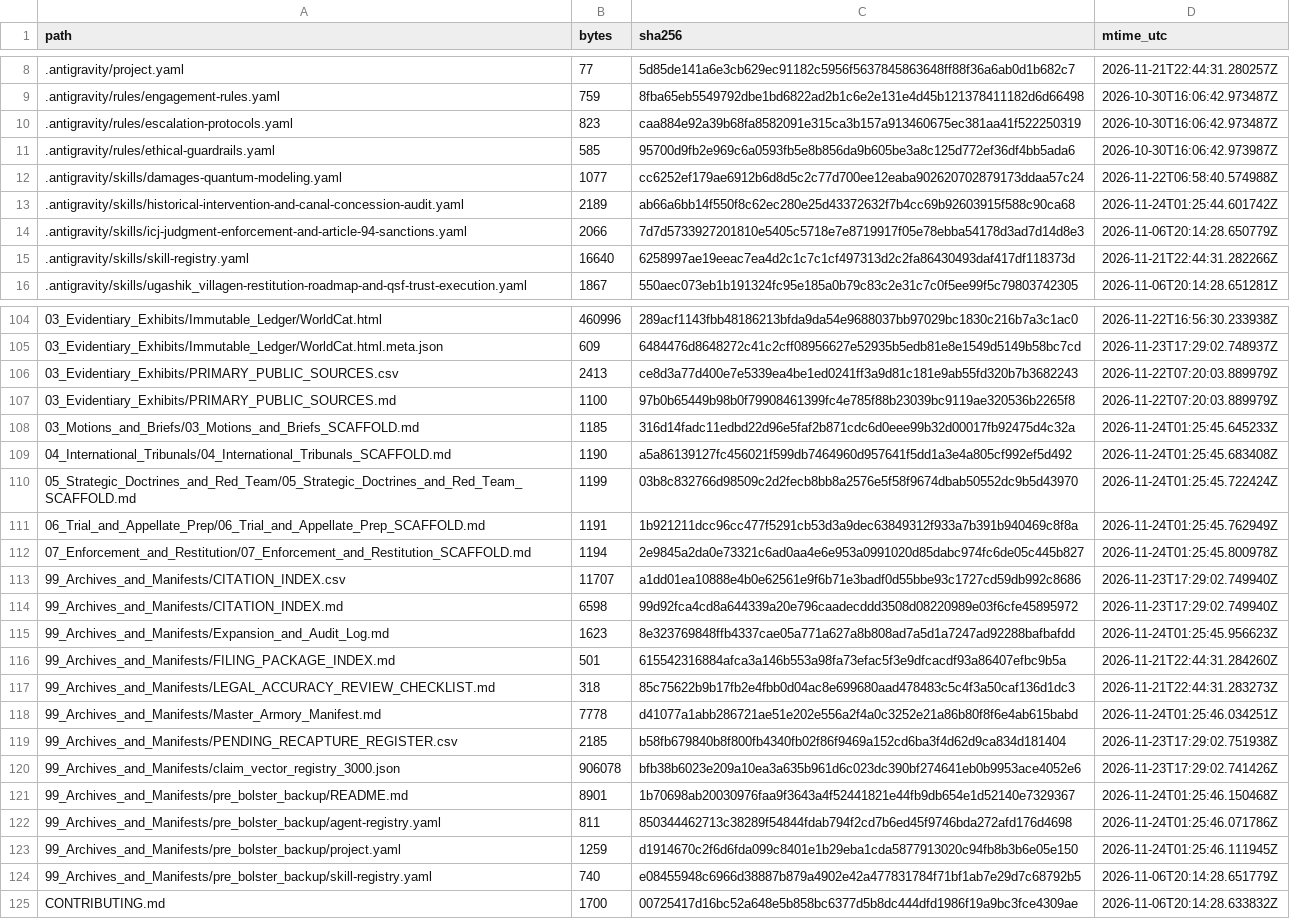
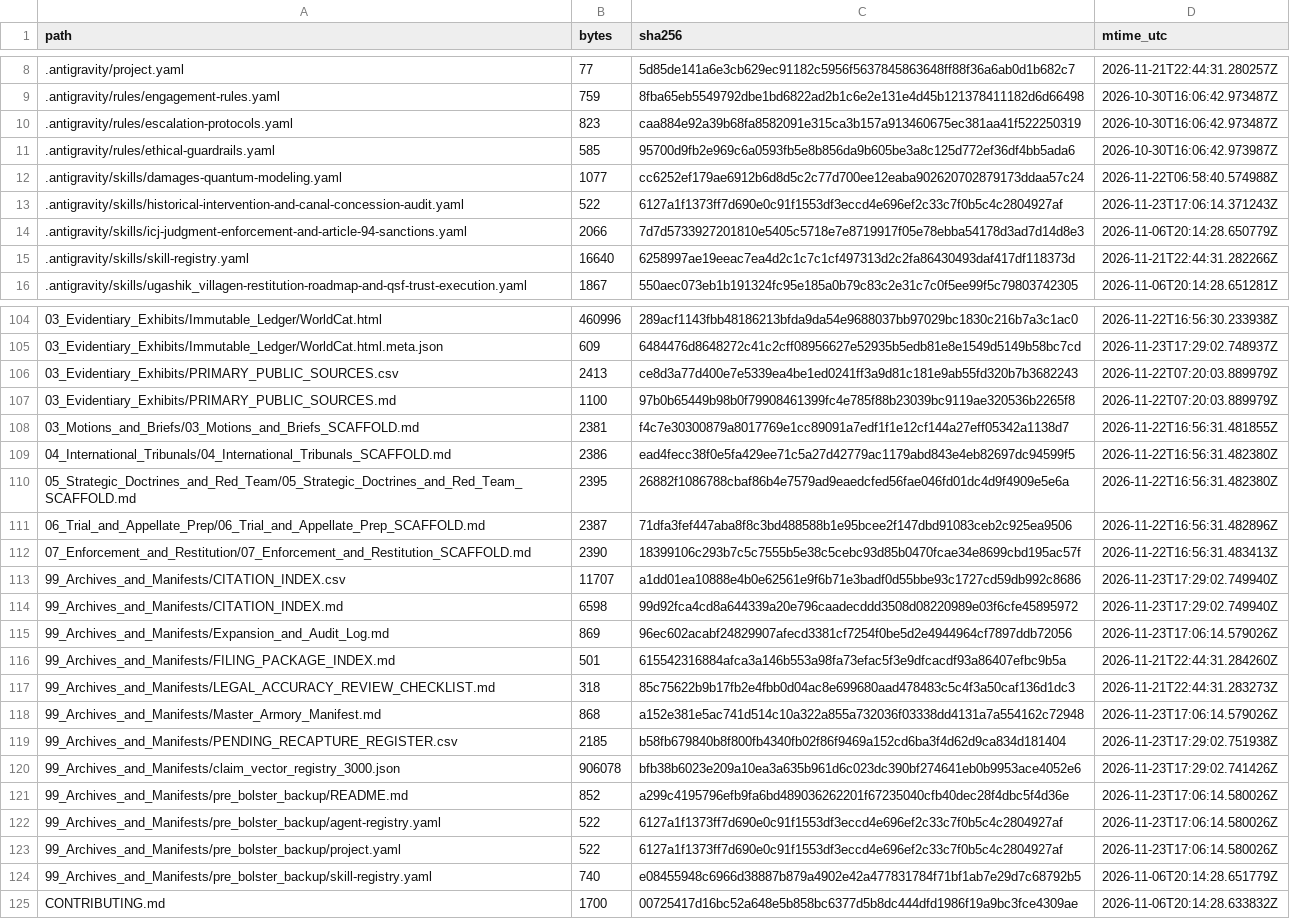
Before and after one commit to GlobalRestitutionAlliance/turtle-island-us-ak-ugashik-village-master-litigation, a CSV file: 99_Archives_and_Manifests/MANIFEST_SHA256.csv, drawn as a sheet; only a part is shown, gaps mark what is left out; the diff covers the shown part only.

```diff
--- a/99_Archives_and_Manifests/MANIFEST_SHA256.csv
+++ b/99_Archives_and_Manifests/MANIFEST_SHA256.csv
@@ -12,3 +12,3 @@ path,bytes,sha256,mtime_utc
 .antigravity/skills/damages-quantum-modeling.yaml,1077,cc6252ef179ae6912b6d8d5c2c77d700ee12eaba902620702879173ddaa57c24,2026-11-22T06:58:40.574988Z
-.antigravity/skills/historical-intervention-and-canal-concession-audit.yaml,2189,ab66a6bb14f550f8c62ec280e25d43372632f7b4cc69b92603915f588c90ca68,2026-11-24T01:25:44.601742Z
+.antigravity/skills/historical-intervention-and-canal-concession-audit.yaml,522,6127a1f1373ff7d690e0c91f1553df3eccd4e696ef2c33c7f0b5c4c2804927af,2026-11-23T17:06:14.371243Z
 .antigravity/skills/icj-judgment-enforcement-and-article-94-sanctions.yaml,2066,7d7d5733927201810e5405c5718e7e8719917f05e78ebba54178d3ad7d14d8e3,2026-11-06T20:14:28.650779Z
@@ -107,18 +107,18 @@ path,bytes,sha256,mtime_utc
 03_Evidentiary_Exhibits/PRIMARY_PUBLIC_SOURCES.md,1100,97b0b65449b98b0f79908461399fc4e785f88b23039bc9119ae320536b2265f8,2026-11-22T07:20:03.889979Z
-03_Motions_and_Briefs/03_Motions_and_Briefs_SCAFFOLD.md,1185,316d14fadc11edbd22d96e5faf2b871cdc6d0eee99b32d00017fb92475d4c32a,2026-11-24T01:25:45.645233Z
-04_International_Tribunals/04_International_Tribunals_SCAFFOLD.md,1190,a5a86139127fc456021f599db7464960d957641f5dd1a3e4a805cf992ef5d492,2026-11-24T01:25:45.683408Z
-05_Strategic_Doctrines_and_Red_Team/05_Strategic_Doctrines_and_Red_Team_SCAFFOLD.md,1199,03b8c832766d98509c2d2fecb8bb8a2576e5f58f9674dbab50552dc9b5d43970,2026-11-24T01:25:45.722424Z
-06_Trial_and_Appellate_Prep/06_Trial_and_Appellate_Prep_SCAFFOLD.md,1191,1b921211dcc96cc477f5291cb53d3a9dec63849312f933a7b391b940469c8f8a,2026-11-24T01:25:45.762949Z
-07_Enforcement_and_Restitution/07_Enforcement_and_Restitution_SCAFFOLD.md,1194,2e9845a2da0e73321c6ad0aa4e6e953a0991020d85dabc974fc6de05c445b827,2026-11-24T01:25:45.800978Z
+03_Motions_and_Briefs/03_Motions_and_Briefs_SCAFFOLD.md,2381,f4c7e30300879a8017769e1cc89091a7edf1f1e12cf144a27eff05342a1138d7,2026-11-22T16:56:31.481855Z
+04_International_Tribunals/04_International_Tribunals_SCAFFOLD.md,2386,ead4fecc38f0e5fa429ee71c5a27d42779ac1179abd843e4eb82697dc94599f5,2026-11-22T16:56:31.482380Z
+05_Strategic_Doctrines_and_Red_Team/05_Strategic_Doctrines_and_Red_Team_SCAFFOLD.md,2395,26882f1086788cbaf86b4e7579ad9eaedcfed56fae046fd01dc4d9f4909e5e6a,2026-11-22T16:56:31.482380Z
+06_Trial_and_Appellate_Prep/06_Trial_and_Appellate_Prep_SCAFFOLD.md,2387,71dfa3fef447aba8f8c3bd488588b1e95bcee2f147dbd91083ceb2c925ea9506,2026-11-22T16:56:31.482896Z
+07_Enforcement_and_Restitution/07_Enforcement_and_Restitution_SCAFFOLD.md,2390,18399106c293b7c5c7555b5e38c5cebc93d85b0470fcae34e8699cbd195ac57f,2026-11-22T16:56:31.483413Z
 99_Archives_and_Manifests/CITATION_INDEX.csv,11707,a1dd01ea10888e4b0e62561e9f6b71e3badf0d55bbe93c1727cd59db992c8686,2026-11-23T17:29:02.749940Z
 99_Archives_and_Manifests/CITATION_INDEX.md,6598,99d92fca4cd8a644339a20e796caadecddd3508d08220989e03f6cfe45895972,2026-11-23T17:29:02.749940Z
-99_Archives_and_Manifests/Expansion_and_Audit_Log.md,1623,8e323769848ffb4337cae05a771a627a8b808ad7a5d1a7247ad92288bafbafdd,2026-11-24T01:25:45.956623Z
+99_Archives_and_Manifests/Expansion_and_Audit_Log.md,869,96ec602acabf24829907afecd3381cf7254f0be5d2e4944964cf7897ddb72056,2026-11-23T17:06:14.579026Z
 99_Archives_and_Manifests/FILING_PACKAGE_INDEX.md,501,615542316884afca3a146b553a98fa73efac5f3e9dfcacdf93a86407efbc9b5a,2026-11-21T22:44:31.284260Z
 99_Archives_and_Manifests/LEGAL_ACCURACY_REVIEW_CHECKLIST.md,318,85c75622b9b17fb2e4fbb0d04ac8e699680aad478483c5c4f3a50caf136d1dc3,2026-11-21T22:44:31.283273Z
-99_Archives_and_Manifests/Master_Armory_Manifest.md,7778,d41077a1abb286721ae51e202e556a2f4a0c3252e21a86b80f8f6e4ab615babd,2026-11-24T01:25:46.034251Z
+99_Archives_and_Manifests/Master_Armory_Manifest.md,868,a152e381e5ac741d514c10a322a855a732036f03338dd4131a7a554162c72948,2026-11-23T17:06:14.579026Z
 99_Archives_and_Manifests/PENDING_RECAPTURE_REGISTER.csv,2185,b58fb679840b8f800fb4340fb02f86f9469a152cd6ba3f4d62d9ca834d181404,2026-11-23T17:29:02.751938Z
 99_Archives_and_Manifests/claim_vector_registry_3000.json,906078,bfb38b6023e209a10ea3a635b961d6c023dc390bf274641eb0b9953ace4052e6,2026-11-23T17:29:02.741426Z
-99_Archives_and_Manifests/pre_bolster_backup/README.md,8901,1b70698ab20030976faa9f3643a4f52441821e44fb9db654e1d52140e7329367,2026-11-24T01:25:46.150468Z
-99_Archives_and_Manifests/pre_bolster_backup/agent-registry.yaml,811,850344462713c38289f54844fdab794f2cd7b6ed45f9746bda272afd176d4698,2026-11-24T01:25:46.071786Z
-99_Archives_and_Manifests/pre_bolster_backup/project.yaml,1259,d1914670c2f6d6fda099c8401e1b29eba1cda5877913020c94fb8b3b6e05e150,2026-11-24T01:25:46.111945Z
+99_Archives_and_Manifests/pre_bolster_backup/README.md,852,a299c4195796efb9fa6bd489036262201f67235040cfb40dec28f4dbc5f4d36e,2026-11-23T17:06:14.580026Z
+99_Archives_and_Manifests/pre_bolster_backup/agent-registry.yaml,522,6127a1f1373ff7d690e0c91f1553df3eccd4e696ef2c33c7f0b5c4c2804927af,2026-11-23T17:06:14.580026Z
+99_Archives_and_Manifests/pre_bolster_backup/project.yaml,522,6127a1f1373ff7d690e0c91f1553df3eccd4e696ef2c33c7f0b5c4c2804927af,2026-11-23T17:06:14.580026Z
 99_Archives_and_Manifests/pre_bolster_backup/skill-registry.yaml,740,e08455948c6966d38887b879a4902e42a477831784f71bf1ab7e29d7c68792b5,2026-11-06T20:14:28.651779Z
```
Also changed, not shown: 77 edited cells elsewhere in this file, 37 other files.
